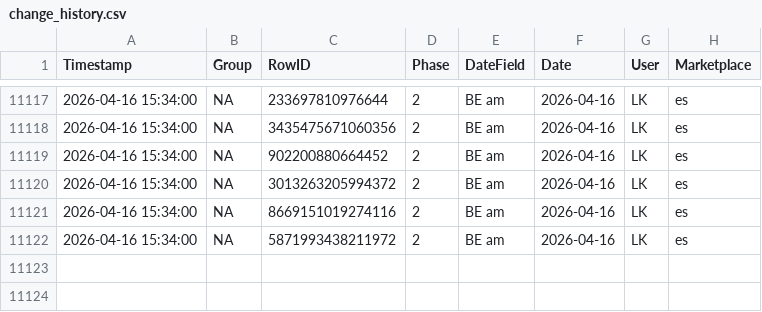
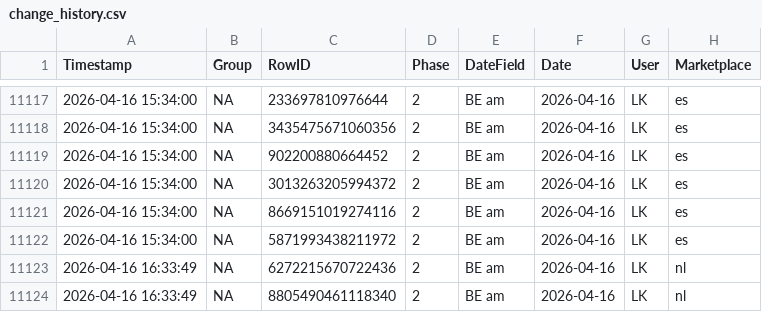
Before and after one commit to fmossig/smartsheet-tracker, a CSV file: tracking_data/change_history.csv, drawn as a sheet; only a part is shown, gaps mark what is left out; the diff names each change by its address in the sheet, - before the commit and + after, or states it on an @@ line.

```diff
--- a/tracking_data/change_history.csv
+++ b/tracking_data/change_history.csv
+row 11123: 2026-04-16 16:33:49 | NA | 6272215670722436 | 2 | BE am | 2026-04-16 | LK | nl
+row 11124: 2026-04-16 16:33:49 | NA | 8805490461118340 | 2 | BE am | 2026-04-16 | LK | nl
```
Also changed, not shown: 1 other file.
